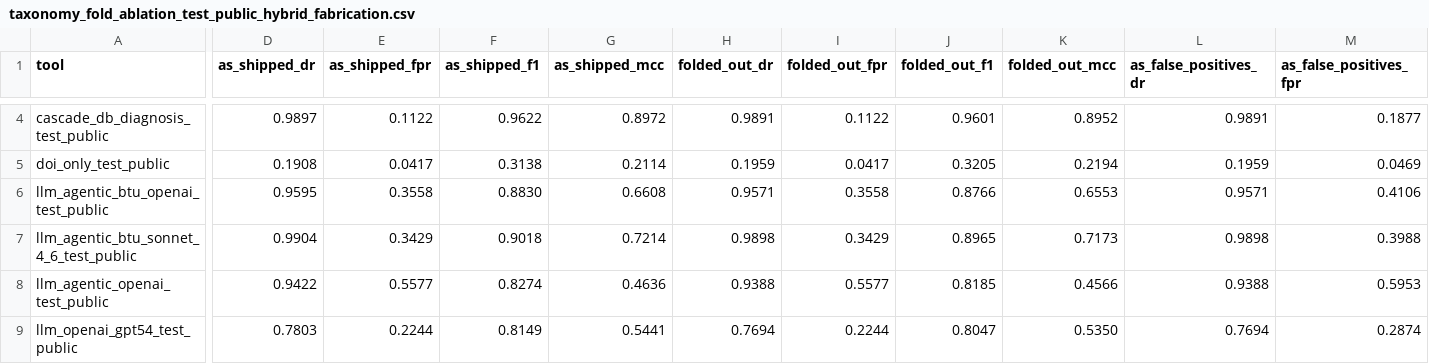
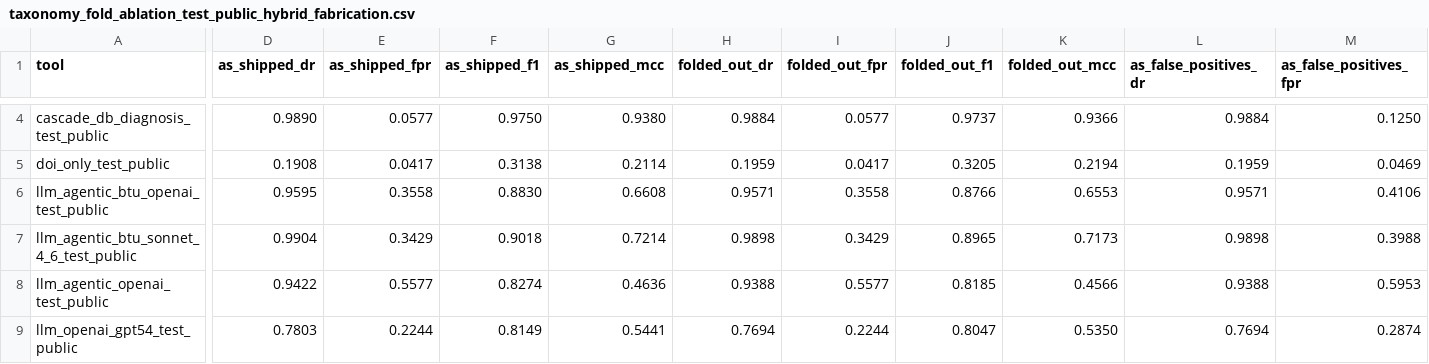
Before and after one commit to rpatrik96/hallmark, a CSV file: tables/taxonomy_fold_ablation_test_public_hybrid_fabrication.csv, drawn as a sheet; only a part is shown, gaps mark what is left out; the diff covers the shown part only; the diff names each change by its address in the sheet, - before the commit and + after, or states it on an @@ line.

```diff
--- a/tables/taxonomy_fold_ablation_test_public_hybrid_fabrication.csv
+++ b/tables/taxonomy_fold_ablation_test_public_hybrid_fabrication.csv
-D4 (as_shipped_dr): 0.9897
+D4 (as_shipped_dr): 0.9890
-E4 (as_shipped_fpr): 0.1122
+E4 (as_shipped_fpr): 0.0577
-F4 (as_shipped_f1): 0.9622
+F4 (as_shipped_f1): 0.9750
-G4 (as_shipped_mcc): 0.8972
+G4 (as_shipped_mcc): 0.9380
-H4 (folded_out_dr): 0.9891
+H4 (folded_out_dr): 0.9884
-I4 (folded_out_fpr): 0.1122
+I4 (folded_out_fpr): 0.0577
-J4 (folded_out_f1): 0.9601
+J4 (folded_out_f1): 0.9737
-K4 (folded_out_mcc): 0.8952
+K4 (folded_out_mcc): 0.9366
-L4 (as_false_positives_dr): 0.9891
+L4 (as_false_positives_dr): 0.9884
-M4 (as_false_positives_fpr): 0.1877
+M4 (as_false_positives_fpr): 0.1250
```
Also changed, not shown: 26 edited cells elsewhere in this file, tables/taxonomy_fold_ablation_stress_test.csv, tables/taxonomy_fold_ablation_test_public.csv, 25 other files.
